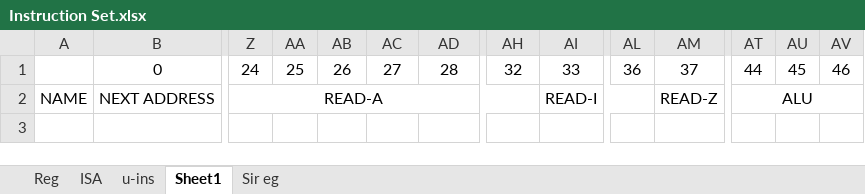
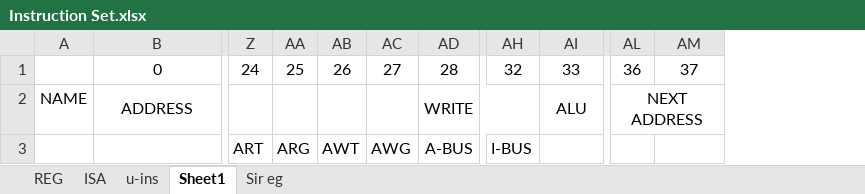
Before and after one commit to 2php/downsampling_processor_fpga, an Excel workbook: Algorithm/Instruction Set.xlsx, sheet Sheet1, drawn as a sheet; only a part is shown, gaps mark what is left out; values as stored, in another font and other column widths than the file's, no borders; removed rows and columns are numbered as before the commit, all else as after; rows hold the shown columns only; the diff names each change by its address in the sheet, - before the commit and + after, or states it on an @@ line.

```diff
--- a/Algorithm/Instruction Set.xlsx (sheet Sheet1)
+++ b/Algorithm/Instruction Set.xlsx (sheet Sheet1)
-sheet tab: Reg
+sheet tab: REG
-column AT, row 1: 44
-column AU, row 1: 45
-column AV, row 1: 46
-row 2: NAME | NEXT ADDRESS | READ-A |  |  |  |  |  | READ-I |  | READ-Z | ALU
-row 3: (empty)
+row 2: NAME | ADDRESS |  |  |  |  | WRITE |  | ALU | NEXT ADDRESS
+row 3:  |  | ART | ARG | AWT | AWG | A-BUS | I-BUS
```
Also changed, not shown: sheet ISA, sheet REG, sheet u-ins, formulas that keep their value, 2 other files.
